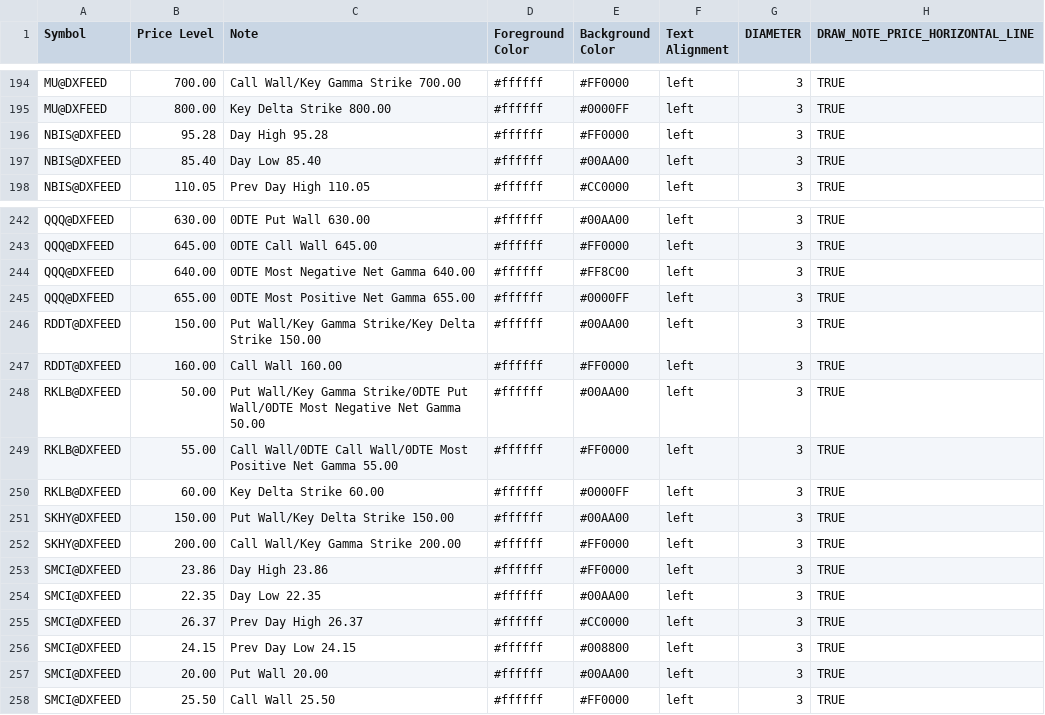
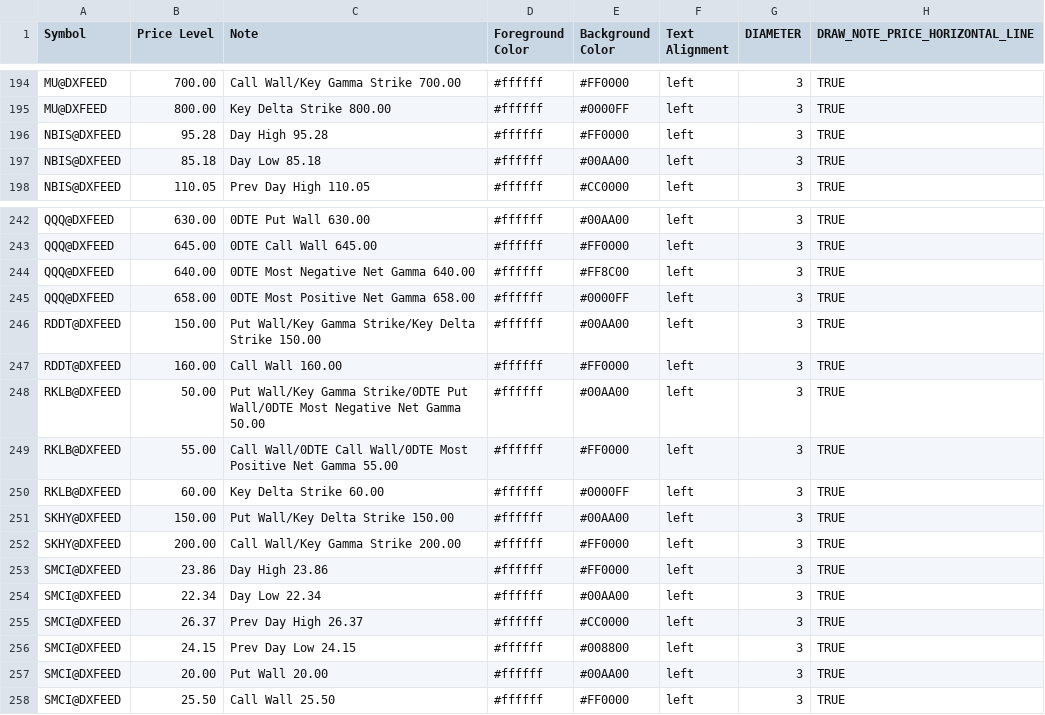
Before and after one commit to marciogmorales/toolbox, a CSV file: bookmap_notes.csv, drawn as a sheet; only a part is shown, gaps mark what is left out; the diff covers the shown part only.

Commit message:
chore: update bookmap notes (2026-11-24T15:54:31.245Z)

```diff
--- a/bookmap_notes.csv
+++ b/bookmap_notes.csv
@@ -196,3 +196,3 @@ MU@DXFEED,800.00,Key Delta Strike 800.00,#ffffff,#0000FF,left,3,TRUE
 NBIS@DXFEED,95.28,Day High 95.28,#ffffff,#FF0000,left,3,TRUE
-NBIS@DXFEED,85.40,Day Low 85.40,#ffffff,#00AA00,left,3,TRUE
+NBIS@DXFEED,85.18,Day Low 85.18,#ffffff,#00AA00,left,3,TRUE
 NBIS@DXFEED,110.05,Prev Day High 110.05,#ffffff,#CC0000,left,3,TRUE
@@ -244,3 +244,3 @@ QQQ@DXFEED,645.00,0DTE Call Wall 645.00,#ffffff,#FF0000,left,3,TRUE
 QQQ@DXFEED,640.00,0DTE Most Negative Net Gamma 640.00,#ffffff,#FF8C00,left,3,TRUE
-QQQ@DXFEED,655.00,0DTE Most Positive Net Gamma 655.00,#ffffff,#0000FF,left,3,TRUE
+QQQ@DXFEED,658.00,0DTE Most Positive Net Gamma 658.00,#ffffff,#0000FF,left,3,TRUE
 RDDT@DXFEED,150.00,Put Wall/Key Gamma Strike/Key Delta Strike 150.00,#ffffff,#00AA00,left,3,TRUE
@@ -253,3 +253,3 @@ SKHY@DXFEED,200.00,Call Wall/Key Gamma Strike 200.00,#ffffff,#FF0000,left,3,TRUE
 SMCI@DXFEED,23.86,Day High 23.86,#ffffff,#FF0000,left,3,TRUE
-SMCI@DXFEED,22.35,Day Low 22.35,#ffffff,#00AA00,left,3,TRUE
+SMCI@DXFEED,22.34,Day Low 22.34,#ffffff,#00AA00,left,3,TRUE
 SMCI@DXFEED,26.37,Prev Day High 26.37,#ffffff,#CC0000,left,3,TRUE
```
Also changed, not shown: 24 edited cells elsewhere in this file.
